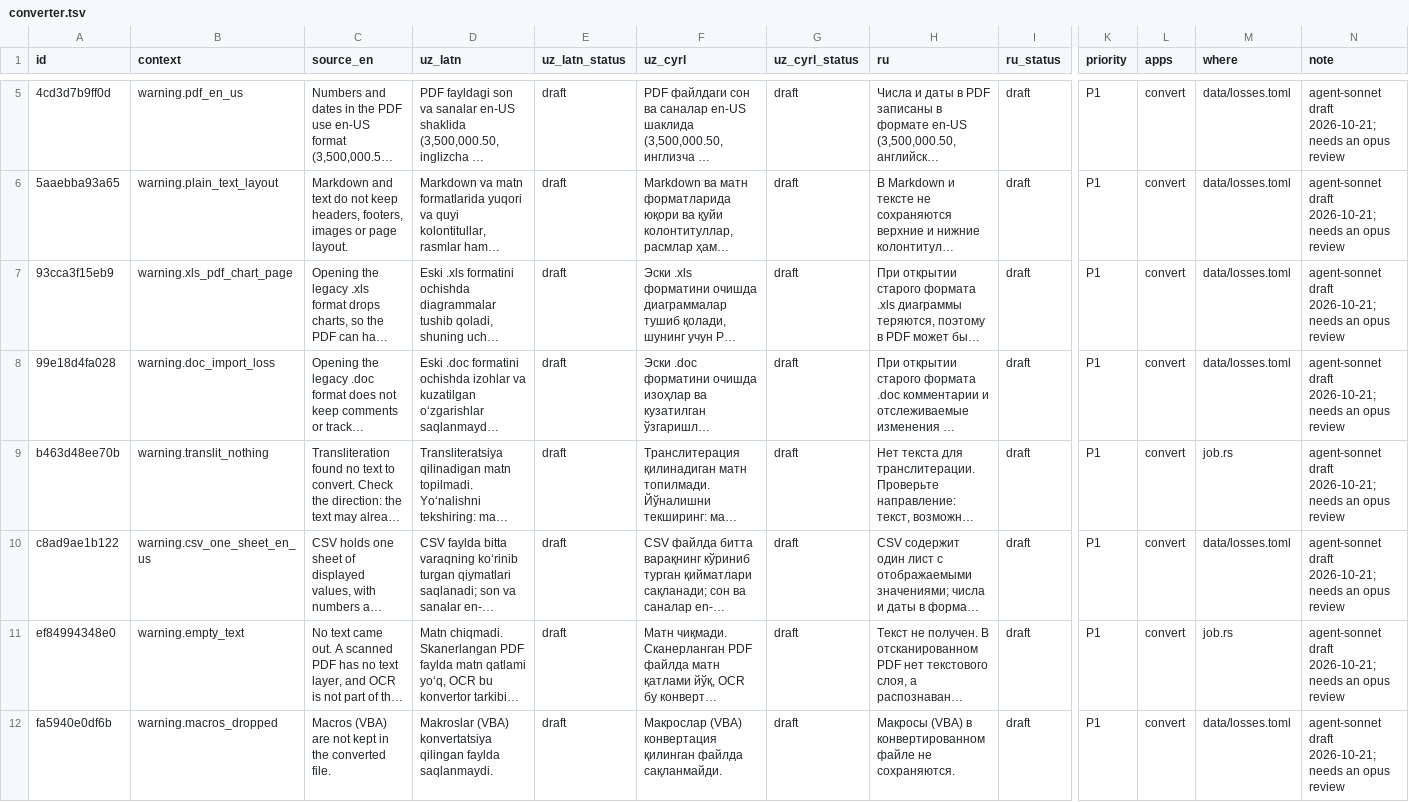
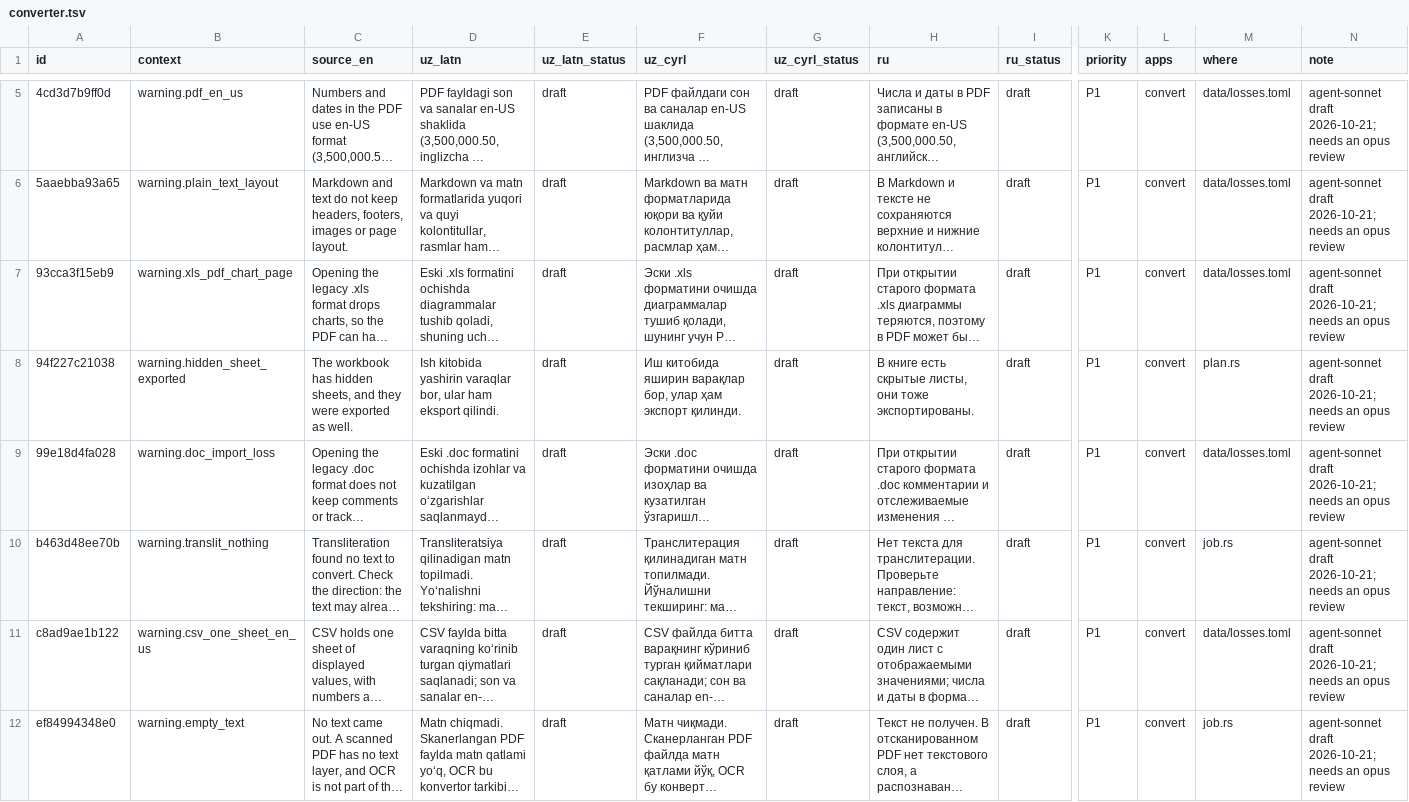
Before and after one commit to bakhodirovxz/Office, a TSV file: i18n/converter.tsv, drawn as a sheet; only a part is shown, gaps mark what is left out; the shorter side is filled out with more unchanged rows; long unchanged cells end in …; rows hold the shown columns only; the diff covers the shown part only; the diff names each change by its address in the sheet, - before the commit and + after, or states it on an @@ line.

Commit message:
WP2 review fixes (package D): cancel and job deadline, Windows Job Object (kill on close), JobHook before/after with re-validation, InputSource/OutputSink seams, temp-and-rename outputs, safe output names, slides png --pages and exact output counts, page/sheet caps, one-script PDF page render, hidden-sheet warnings, stale job sweep, panic guard, undeclared-output check, per-user fonts visible; tests

```diff
--- a/i18n/converter.tsv
+++ b/i18n/converter.tsv
+row 8: 94f227c21038 | warning.hidden_sheet_exported | The workbook has hidden sheets, and they were exported as well. | Ish kitobida yashirin varaqlar bor, ular ham eksport qilindi. | draft | Иш китобида яширин варақлар бор, улар ҳам экспорт қилинди. | draft | В книге есть скрытые листы, они тоже экспортированы. | draft | P1 | convert | plan.rs | agent-sonnet draft 2026-10-21; needs an opus review
```
Also changed, not shown: 1 added row elsewhere in this file, 20 other files.
